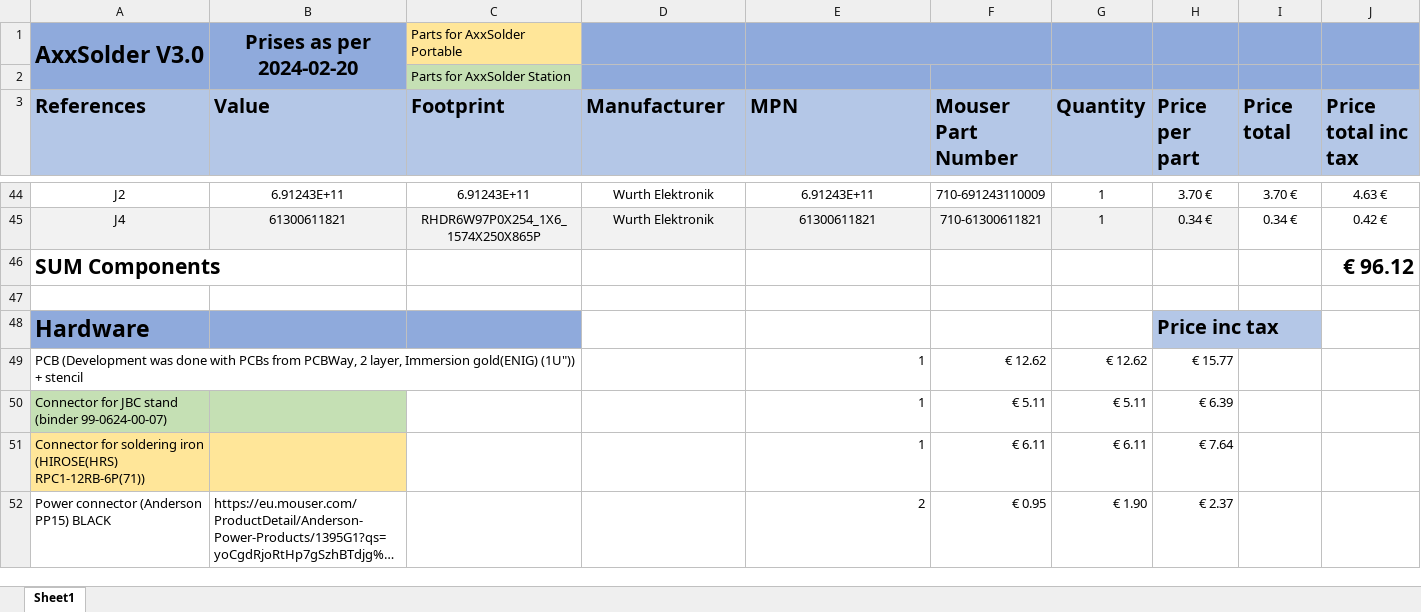
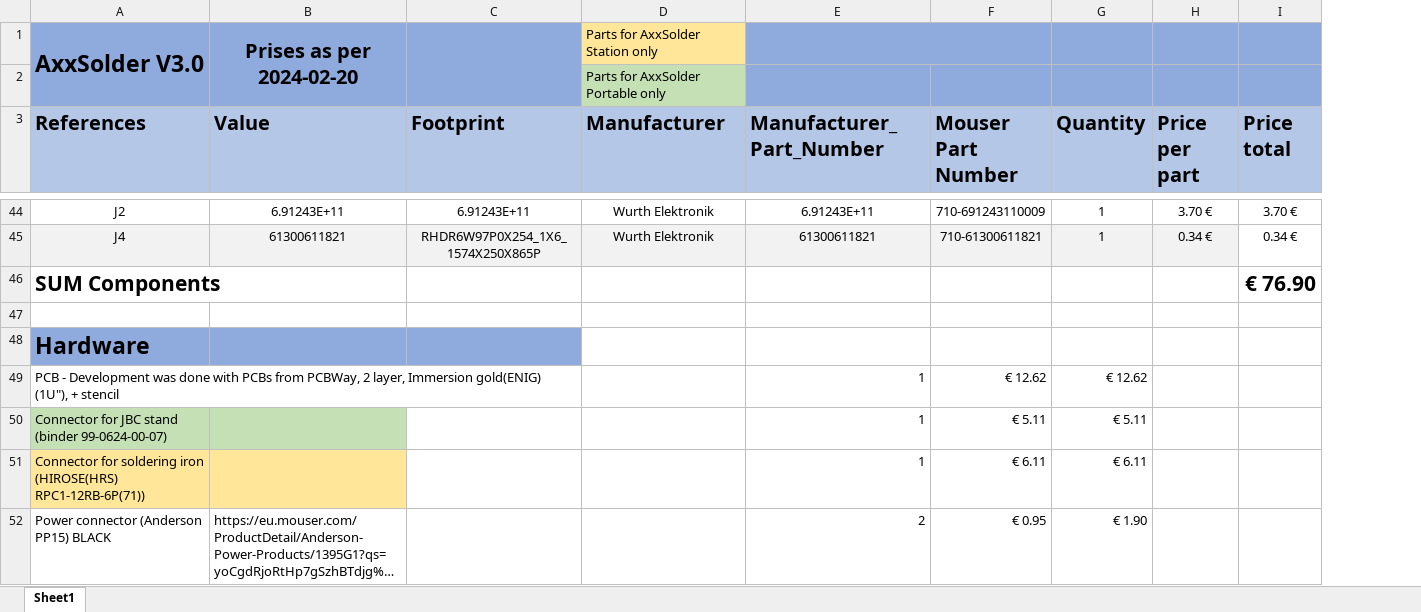
Before and after one commit to AxxAxx/AxxSolder, an Excel workbook: AxxSolder_hardware/bom/BOM_AxxSolder_V3_0.xlsx, sheet Sheet1, drawn as a sheet; only a part is shown, gaps mark what is left out; long unchanged cells end in …; values as stored, in another font and other column widths than the file's, no borders; removed rows and columns are numbered as before the commit, all else as after; the diff covers the shown part only; the diff names each change by its address in the sheet, - before the commit and + after, or states it on an @@ line.

```diff
--- a/AxxSolder_hardware/bom/BOM_AxxSolder_V3_0.xlsx (sheet Sheet1)
+++ b/AxxSolder_hardware/bom/BOM_AxxSolder_V3_0.xlsx (sheet Sheet1)
-column J (Price total inc tax), rows 44-46: 4.63 € | 0.42 € | € 96.12
-C1 (Footprint): Parts for AxxSolder Portable
+C1 (Footprint): (empty)
-C1 fill: #FFE699
+C1 fill: #8FAADC
+C1:C2 merged
-D1 (Manufacturer): (empty)
+D1 (Manufacturer): Parts for AxxSolder Station only
-D1 fill: #8FAADC
+D1 fill: #FFE699
-row 2:  |  | Parts for AxxSolder Station
+row 2:  |  |  | Parts for AxxSolder Portable only
-E3: MPN
+E3: Manufacturer_Part_Number
-I46 (Price total): (empty)
+I46 (Price total): € 76.90
-H48 (Price per part): Price inc tax
+H48 (Price per part): (empty)
-H48 fill: #B4C7E7
+H48 fill: none
-A49 (References): PCB (Development was done with PCBs from PCBWay, 2 layer, Immersion gold(ENIG) (1U")) + stencil
+A49 (References): PCB - Development was done with PCBs from PCBWay, 2 layer, Immersion gold(ENIG) (1U"), + stencil
-H49 (Price per part): € 15.77
+H49 (Price per part): (empty)
-H50 (Price per part): € 6.39
+H50 (Price per part): (empty)
-H51 (Price per part): € 7.64
+H51 (Price per part): (empty)
-H52 (Price per part): € 2.37
+H52 (Price per part): (empty)
```
Also changed, not shown: 5 added rows, 5 removed rows, 23 edited cells and merged cells elsewhere in this sheet, 8 other files.
